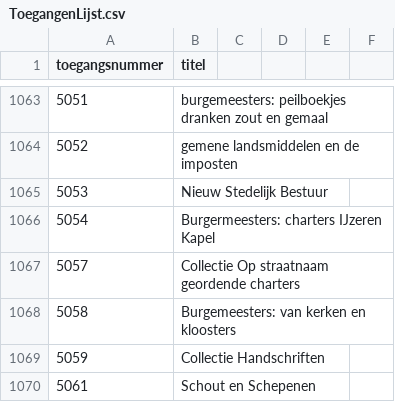
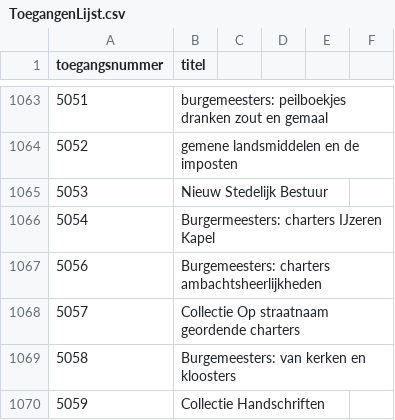
Before and after one commit to YorickDM/EtiketGenerator, a CSV file: ToegangenLijst.csv, drawn as a sheet; only a part is shown, gaps mark what is left out; the shorter side is filled out with more unchanged rows; the diff names each change by its address in the sheet, - before the commit and + after, or states it on an @@ line.

Commit message:
Update ToegangenLijst.csv

```diff
--- a/ToegangenLijst.csv
+++ b/ToegangenLijst.csv
+row 1067: 5056 | Burgemeesters: charters ambachtsheerlijkheden
```
